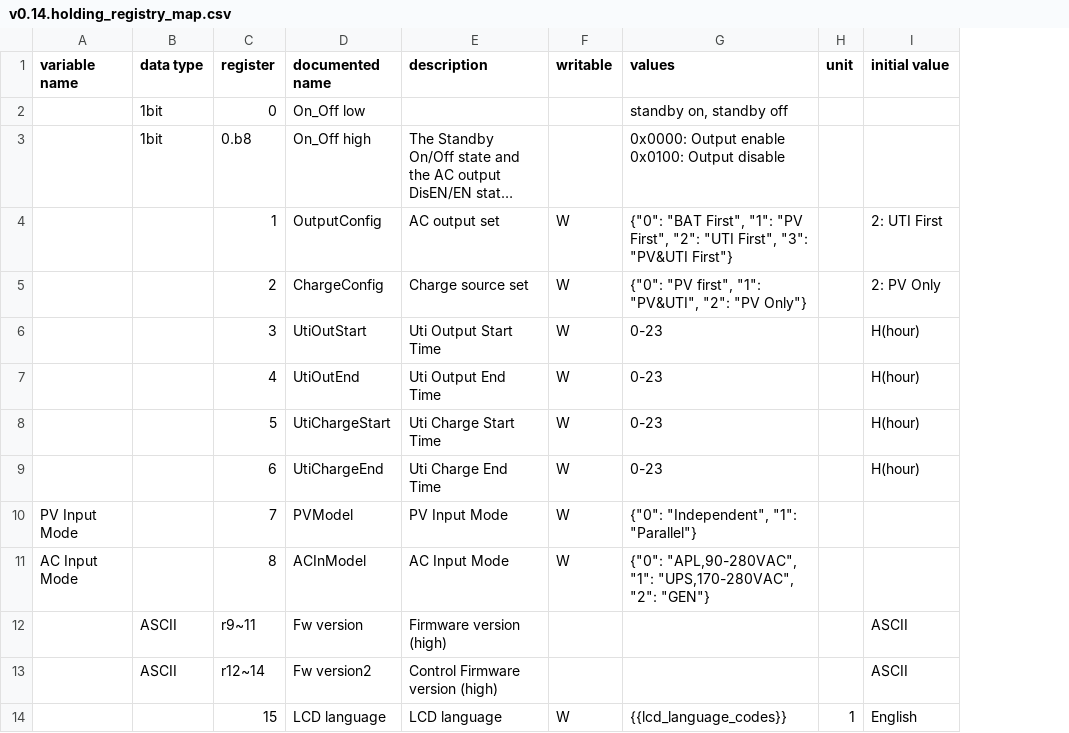
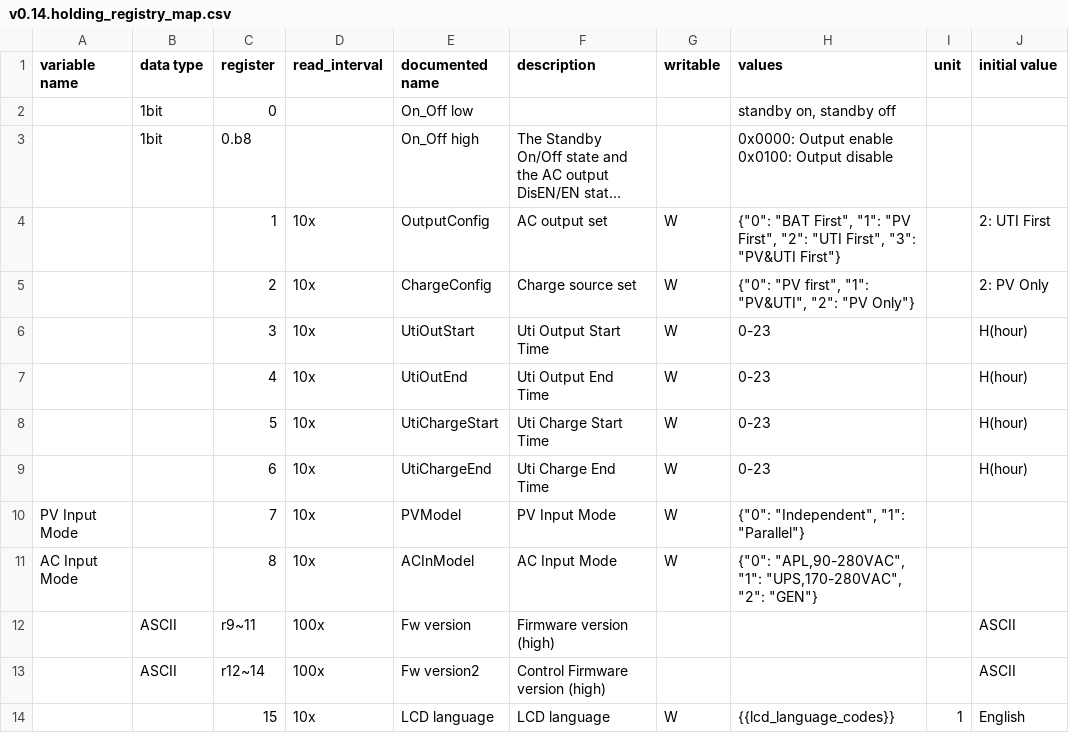
Before and after one commit to yNosGR/PythonProtocolGateway, a CSV file: protocols/growatt/v0.14.holding_registry_map.csv, drawn as a sheet; only a part is shown; long unchanged cells end in …; the diff names each change by its address in the sheet, - before the commit and + after, or states it on an @@ line.

Commit message:
quick variable timing

```diff
--- a/protocols/growatt/v0.14.holding_registry_map.csv
+++ b/protocols/growatt/v0.14.holding_registry_map.csv
+column D (read_interval), rows 4-14: 10x | 10x | 10x | 10x | 10x | 10x | 10x | 10x | 100x | 100x | 10x
```
Also changed, not shown: protocols/growatt/v0.14.input_registry_map.csv.
